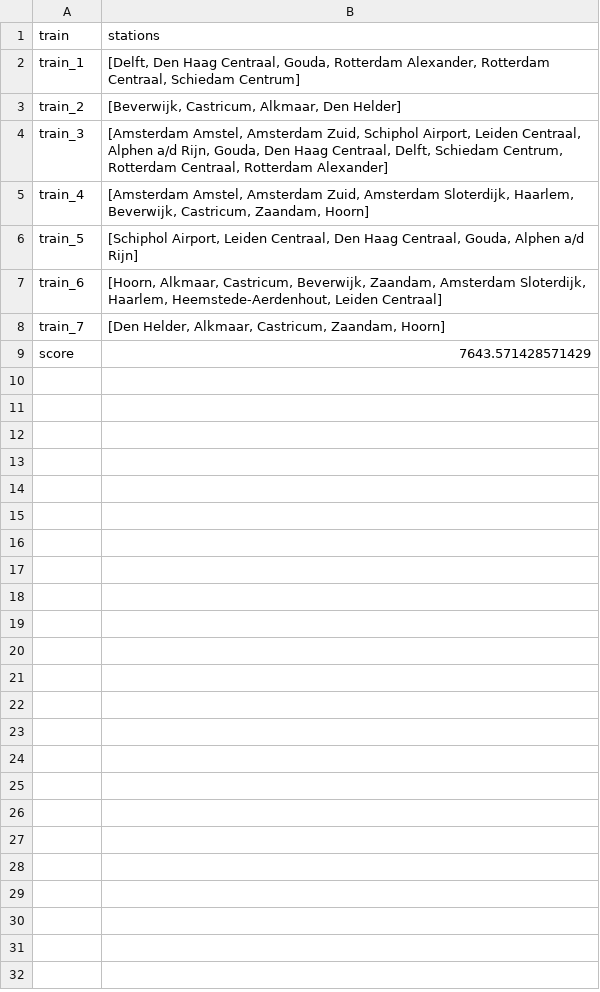
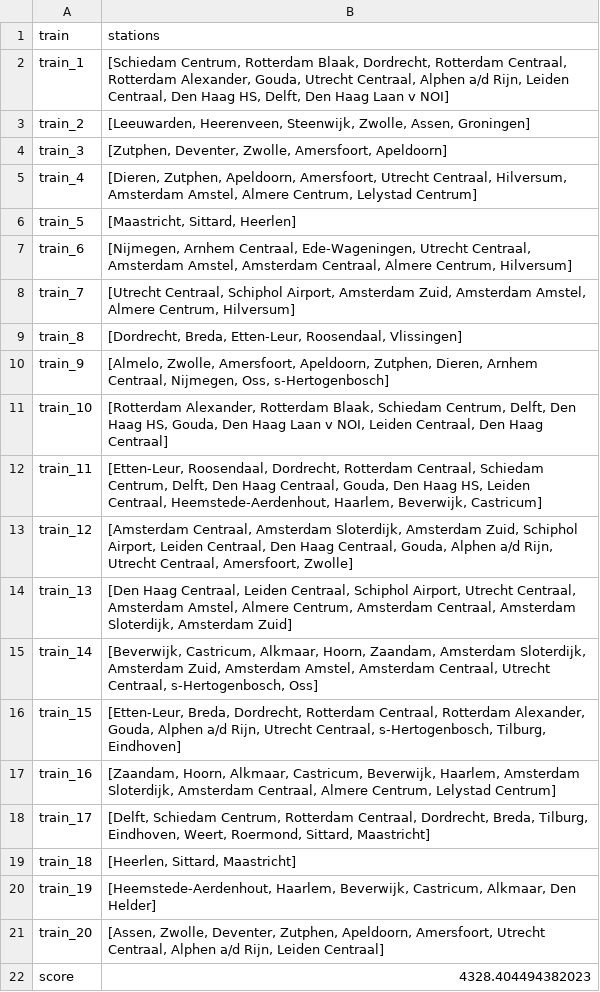
Before and after one commit to Jeteliens/RailNL, a CSV file: output1.csv, drawn as a sheet.

```diff
--- a/output1.csv
+++ b/output1.csv
@@ -1,9 +1,22 @@
 train,stations
-train_1,"[Delft, Den Haag Centraal, Gouda, Rotterdam Alexander, Rotterdam Centraal, Schiedam Centrum]"
-train_2,"[Beverwijk, Castricum, Alkmaar, Den Helder]"
-train_3,"[Amsterdam Amstel, Amsterdam Zuid, Schiphol Airport, Leiden Centraal, Alphen a/d Rijn, Gouda, Den Haag Centraal, Delft, Schiedam Centrum, Rotterdam Centraal, Rotterdam Alexander]"
-train_4,"[Amsterdam Amstel, Amsterdam Zuid, Amsterdam Sloterdijk, Haarlem, Beverwijk, Castricum, Zaandam, Hoorn]"
-train_5,"[Schiphol Airport, Leiden Centraal, Den Haag Centraal, Gouda, Alphen a/d Rijn]"
-train_6,"[Hoorn, Alkmaar, Castricum, Beverwijk, Zaandam, Amsterdam Sloterdijk, Haarlem, Heemstede-Aerdenhout, Leiden Centraal]"
-train_7,"[Den Helder, Alkmaar, Castricum, Zaandam, Hoorn]"
-score,7643.571428571429
+train_1,"[Schiedam Centrum, Rotterdam Blaak, Dordrecht, Rotterdam Centraal, Rotterdam Alexander, Gouda, Utrecht Centraal, Alphen a/d Rijn, Leiden Centraal, Den Haag HS, Delft, Den Haag Laan v NOI]"
+train_2,"[Leeuwarden, Heerenveen, Steenwijk, Zwolle, Assen, Groningen]"
+train_3,"[Zutphen, Deventer, Zwolle, Amersfoort, Apeldoorn]"
+train_4,"[Dieren, Zutphen, Apeldoorn, Amersfoort, Utrecht Centraal, Hilversum, Amsterdam Amstel, Almere Centrum, Lelystad Centrum]"
+train_5,"[Maastricht, Sittard, Heerlen]"
+train_6,"[Nijmegen, Arnhem Centraal, Ede-Wageningen, Utrecht Centraal, Amsterdam Amstel, Amsterdam Centraal, Almere Centrum, Hilversum]"
+train_7,"[Utrecht Centraal, Schiphol Airport, Amsterdam Zuid, Amsterdam Amstel, Almere Centrum, Hilversum]"
+train_8,"[Dordrecht, Breda, Etten-Leur, Roosendaal, Vlissingen]"
+train_9,"[Almelo, Zwolle, Amersfoort, Apeldoorn, Zutphen, Dieren, Arnhem Centraal, Nijmegen, Oss, s-Hertogenbosch]"
+train_10,"[Rotterdam Alexander, Rotterdam Blaak, Schiedam Centrum, Delft, Den Haag HS, Gouda, Den Haag Laan v NOI, Leiden Centraal, Den Haag Centraal]"
+train_11,"[Etten-Leur, Roosendaal, Dordrecht, Rotterdam Centraal, Schiedam Centrum, Delft, Den Haag Centraal, Gouda, Den Haag HS, Leiden Centraal, Heemstede-Aerdenhout, Haarlem, Beverwijk, Castricum]"
+train_12,"[Amsterdam Centraal, Amsterdam Sloterdijk, Amsterdam Zuid, Schiphol Airport, Leiden Centraal, Den Haag Centraal, Gouda, Alphen a/d Rijn, Utrecht Centraal, Amersfoort, Zwolle]"
+train_13,"[Den Haag Centraal, Leiden Centraal, Schiphol Airport, Utrecht Centraal, Amsterdam Amstel, Almere Centrum, Amsterdam Centraal, Amsterdam Sloterdijk, Amsterdam Zuid]"
+train_14,"[Beverwijk, Castricum, Alkmaar, Hoorn, Zaandam, Amsterdam Sloterdijk, Amsterdam Zuid, Amsterdam Amstel, Amsterdam Centraal, Utrecht Centraal, s-Hertogenbosch, Oss]"
+train_15,"[Etten-Leur, Breda, Dordrecht, Rotterdam Centraal, Rotterdam Alexander, Gouda, Alphen a/d Rijn, Utrecht Centraal, s-Hertogenbosch, Tilburg, Eindhoven]"
+train_16,"[Zaandam, Hoorn, Alkmaar, Castricum, Beverwijk, Haarlem, Amsterdam Sloterdijk, Amsterdam Centraal, Almere Centrum, Lelystad Centrum]"
+train_17,"[Delft, Schiedam Centrum, Rotterdam Centraal, Dordrecht, Breda, Tilburg, Eindhoven, Weert, Roermond, Sittard, Maastricht]"
+train_18,"[Heerlen, Sittard, Maastricht]"
+train_19,"[Heemstede-Aerdenhout, Haarlem, Beverwijk, Castricum, Alkmaar, Den Helder]"
+train_20,"[Assen, Zwolle, Deventer, Zutphen, Apeldoorn, Amersfoort, Utrecht Centraal, Alphen a/d Rijn, Leiden Centraal]"
+score,4328.404494382023
```
Also changed, not shown: output.csv, 3 other files.
